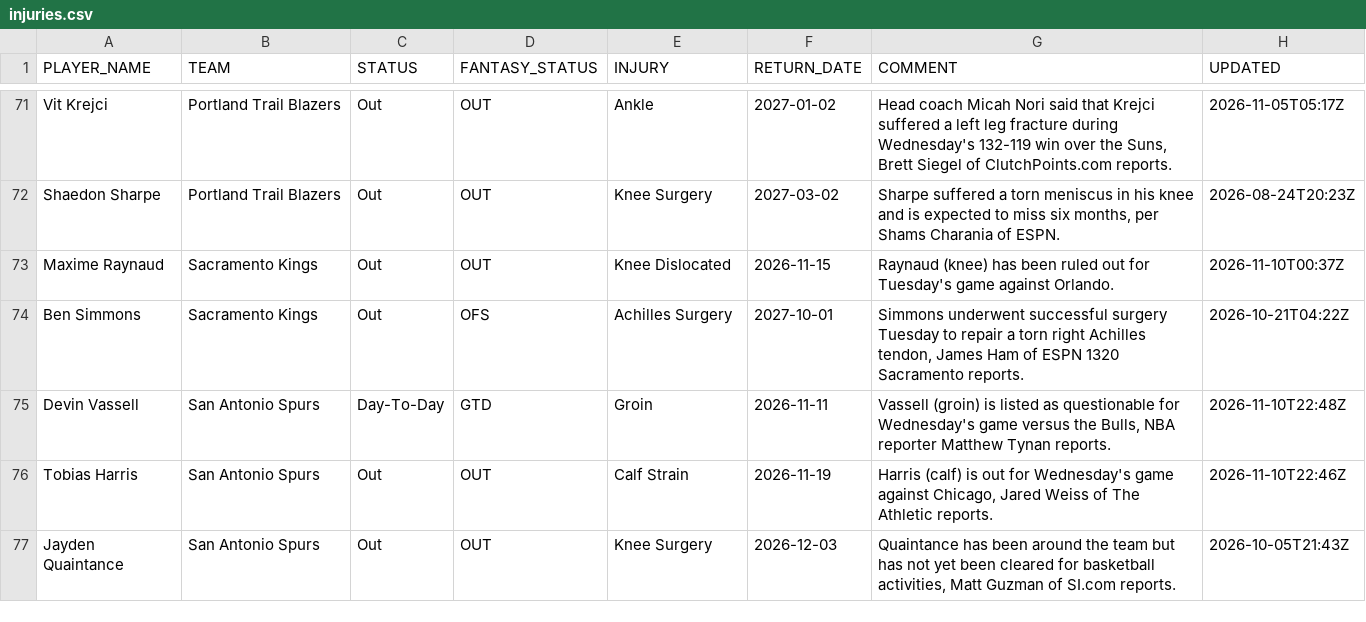
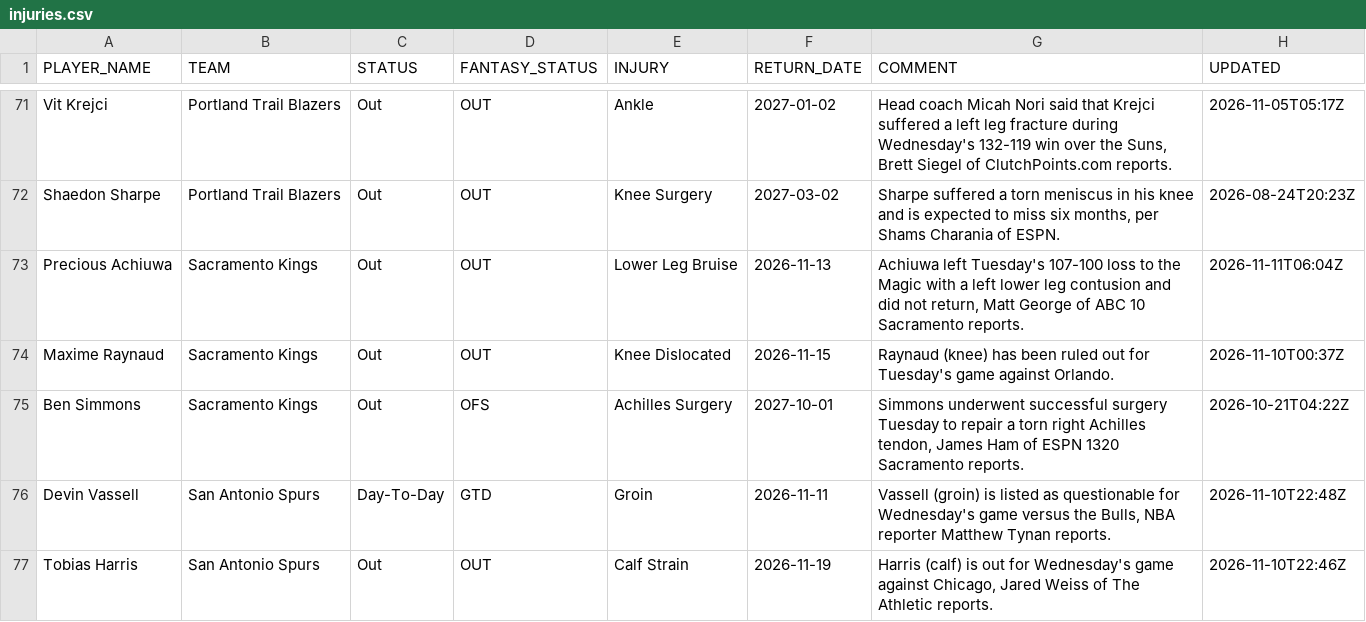
Before and after one commit to RoiGreen/dagger, a CSV file: nba_2026_27/injuries.csv, drawn as a sheet; only a part is shown, gaps mark what is left out; the shorter side is filled out with more unchanged rows.

Commit message:
Daily data update 2026-11-11 10:56

```diff
--- a/nba_2026_27/injuries.csv
+++ b/nba_2026_27/injuries.csv
@@ -72,2 +72,3 @@ Vit Krejci,Portland Trail Blazers,Out,OUT,Ankle,2027-01-02,"Head coach Micah Nor
 Shaedon Sharpe,Portland Trail Blazers,Out,OUT,Knee Surgery,2027-03-02,"Sharpe suffered a torn meniscus in his knee and is expected to miss six months, per Shams Charania of ESPN.",2026-08-24T20:23Z
+Precious Achiuwa,Sacramento Kings,Out,OUT,Lower Leg Bruise,2026-11-13,"Achiuwa left Tuesday's 107-100 loss to the Magic with a left lower leg contusion and did not return, Matt George of ABC 10 Sacramento reports.",2026-11-11T06:04Z
 Maxime Raynaud,Sacramento Kings,Out,OUT,Knee Dislocated,2026-11-15,Raynaud (knee) has been ruled out for Tuesday's game against Orlando.,2026-11-10T00:37Z
```
Also changed, not shown: nba_2025_26/player_index_2026_27.csv, nba_2026_27/advanced_regular.csv, 13 other files.
